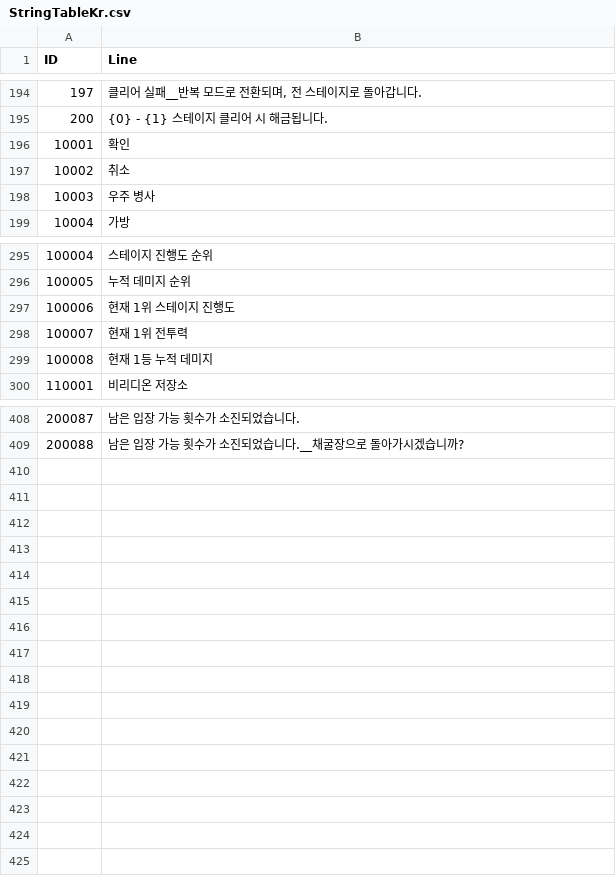
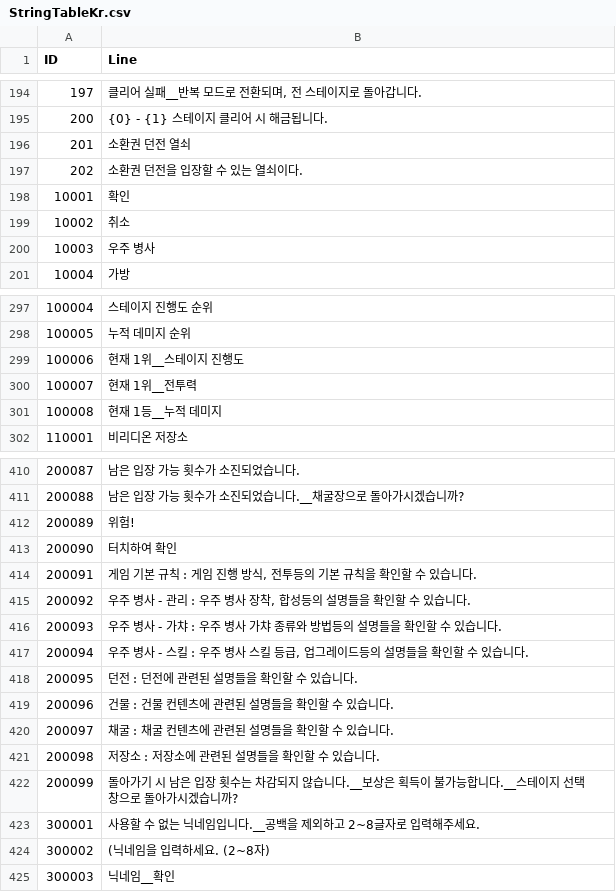
Before and after one commit to jikwang-park/SpaceMiner, a CSV file: Unity/Assets/Addressables/DataTables/StringTableKr.csv, drawn as a sheet; only a part is shown, gaps mark what is left out; addresses are those after the commit; the diff covers the shown part only; the diff names each change by its address in the sheet, - before the commit and + after, or states it on an @@ line.

Commit message:
Chore : 튜토리얼 관련 200091~200099, 타이틀 닉네임 생성 관련 300001~300003 StringTableKr 값 추가

```diff
--- a/Unity/Assets/Addressables/DataTables/StringTableKr.csv
+++ b/Unity/Assets/Addressables/DataTables/StringTableKr.csv
+row 196: 201 | 소환권 던전 열쇠
+row 197: 202 | 소환권 던전을 입장할 수 있는 열쇠이다.
-B299 (Line): 현재 1위 스테이지 진행도
+B299 (Line): 현재 1위__스테이지 진행도
-B300 (Line): 현재 1위 전투력
+B300 (Line): 현재 1위__전투력
-B301 (Line): 현재 1등 누적 데미지
+B301 (Line): 현재 1등__누적 데미지
+row 412: 200089 | 위험!
+row 413: 200090 | 터치하여 확인
+row 414: 200091 | 게임 기본 규칙 : 게임 진행 방식, 전투등의 기본 규칙을 확인할 수 있습니다.
+row 415: 200092 | 우주 병사 - 관리 : 우주 병사 장착, 합성등의 설명들을 확인할 수 있습니다.
+row 416: 200093 | 우주 병사 - 가챠 : 우주 병사 가챠 종류와 방법등의 설명들을 확인할 수 있습니다.
+row 417: 200094 | 우주 병사 - 스킬 : 우주 병사 스킬 등급, 업그레이드등의 설명들을 확인할 수 있습니다.
+row 418: 200095 | 던전 : 던전에 관련된 설명들을 확인할 수 있습니다.
+row 419: 200096 | 건물 : 건물 컨텐츠에 관련된 설명들을 확인할 수 있습니다.
+row 420: 200097 | 채굴 : 채굴 컨텐츠에 관련된 설명들을 확인할 수 있습니다.
+row 421: 200098 | 저장소 : 저장소에 관련된 설명들을 확인할 수 있습니다.
+row 422: 200099 | 돌아가기 시 남은 입장 횟수는 차감되지 않습니다.__보상은 획득이 불가능합니다.__스테이지 선택 창으로 돌아가시겠습니까?
+row 423: 300001 | 사용할 수 없는 닉네임입니다.__공백을 제외하고 2~8글자로 입력해주세요.
+row 424: 300002 | (닉네임을 입력하세요. (2~8자)
+row 425: 300003 | 닉네임__확인
```
Also changed, not shown: 1 added row, 1 removed row, 11 edited cells and row numbers in column A elsewhere in this file.
